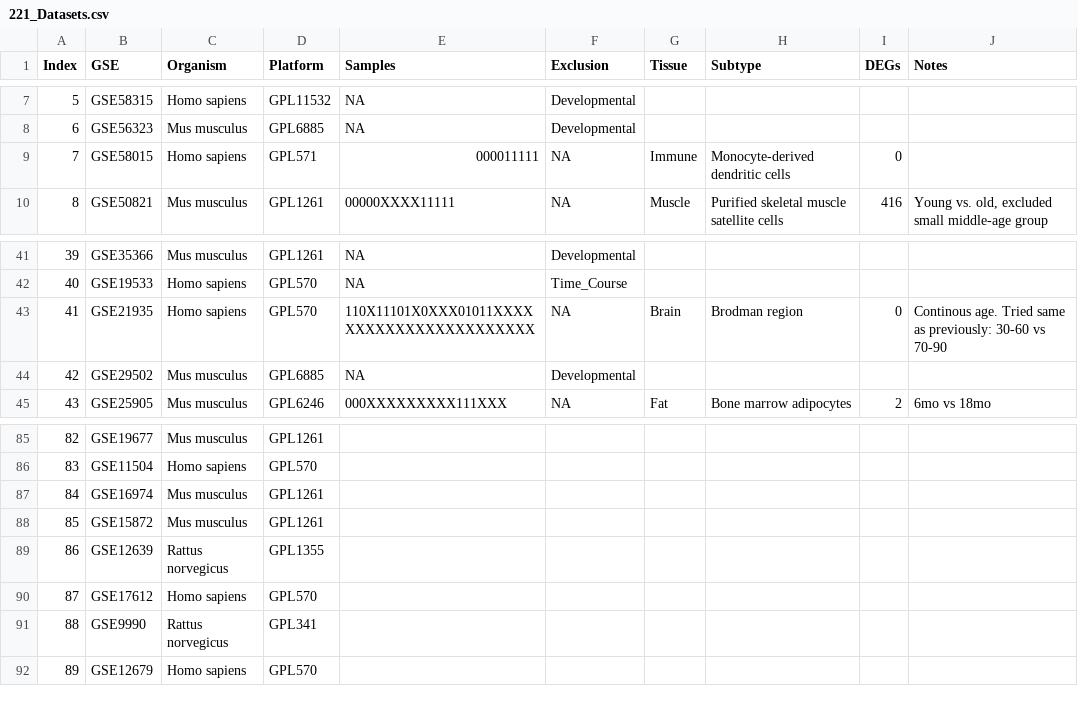
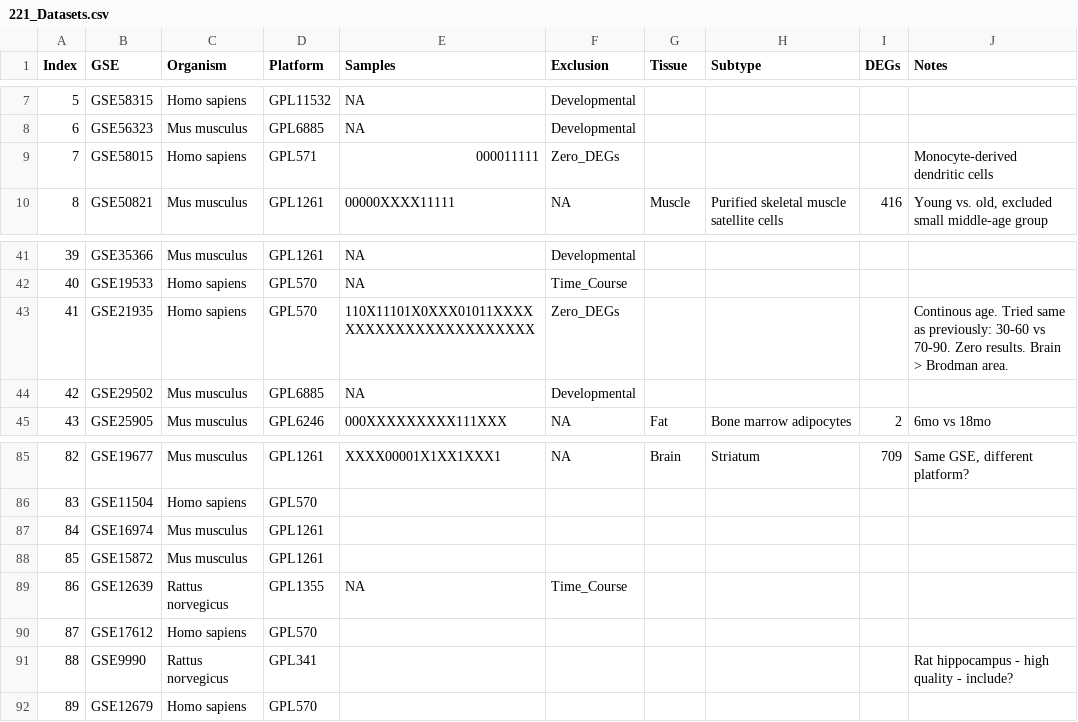
Before and after one commit to AriellaStudies/Aging-DEGs, a CSV file: 221_Datasets.csv, drawn as a sheet; only a part is shown, gaps mark what is left out; the diff covers the shown part only.

```diff
--- a/221_Datasets.csv
+++ b/221_Datasets.csv
@@ -9 +9 @@ Index,GSE,Organism,Platform,Samples,Exclusion,Tissue,Subtype,DEGs,Notes,
-7,GSE58015,Homo sapiens,GPL571,000011111,NA,Immune,Monocyte-derived dendritic cells,0,,
+7,GSE58015,Homo sapiens,GPL571,000011111,Zero_DEGs,,,,Monocyte-derived dendritic cells
@@ -43 +43 @@ Index,GSE,Organism,Platform,Samples,Exclusion,Tissue,Subtype,DEGs,Notes,
-41,GSE21935,Homo sapiens,GPL570,110X11101X0XXX01011XXXXXXXXXXXXXXXXXXXXXXX,NA,Brain,Brodman region,0,Continous age. Tried same as previously: 30-60 vs 70-90,
+41,GSE21935,Homo sapiens,GPL570,110X11101X0XXX01011XXXXXXXXXXXXXXXXXXXXXXX,Zero_DEGs,,,,Continous age. Tried same as previously: 30-60 vs 70-90. Zero results. Brain > Brodman area.
@@ -85 +85 @@ Index,GSE,Organism,Platform,Samples,Exclusion,Tissue,Subtype,DEGs,Notes,
-82,GSE19677,Mus musculus,GPL1261,,,,,,,
+82,GSE19677,Mus musculus,GPL1261,XXXX00001X1XX1XXX1,NA,Brain,Striatum,709,"Same GSE, different platform?"
@@ -89 +89 @@ Index,GSE,Organism,Platform,Samples,Exclusion,Tissue,Subtype,DEGs,Notes,
-86,GSE12639,Rattus norvegicus,GPL1355,,,,,,,
+86,GSE12639,Rattus norvegicus,GPL1355,NA,Time_Course,,,,
@@ -91 +91 @@ Index,GSE,Organism,Platform,Samples,Exclusion,Tissue,Subtype,DEGs,Notes,
-88,GSE9990,Rattus norvegicus,GPL341,,,,,,,
+88,GSE9990,Rattus norvegicus,GPL341,,,,,,Rat hippocampus - high quality - include?
```
Also changed, not shown: 51 edited cells elsewhere in this file, Young_Counts.csv, 6 other files.
